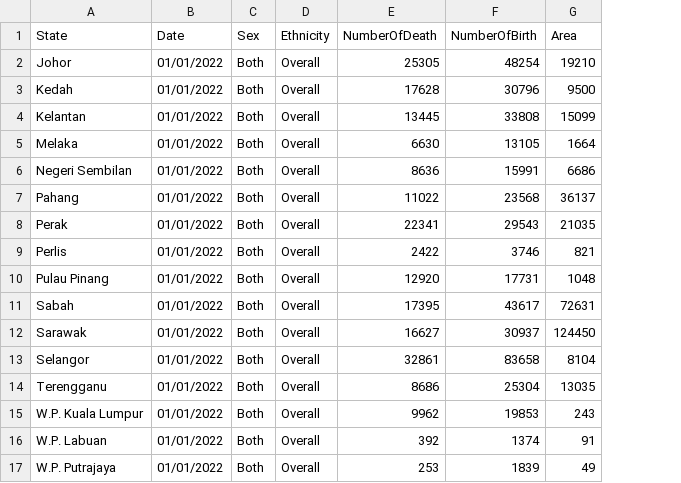
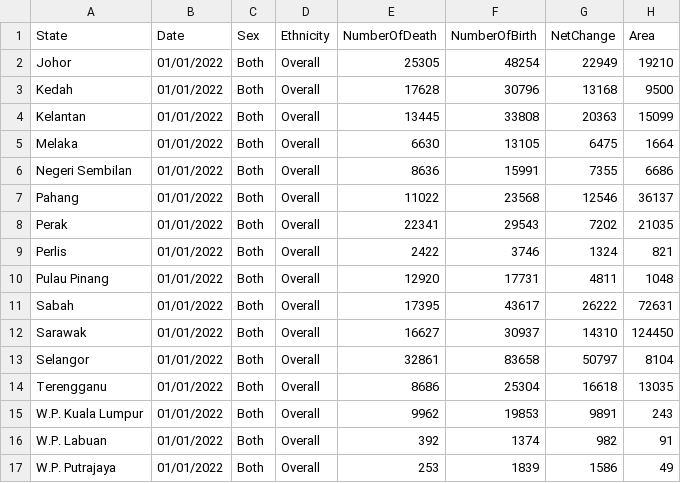
Before and after one commit to jhannng/FIT3179-Assignment-2, a CSV file: data/geographical_distribution_of_births_deaths.csv, drawn as a sheet; the diff names each change by its address in the sheet, - before the commit and + after, or states it on an @@ line.

Commit message:
Update Dataset for Choropleth Map

```diff
--- a/data/geographical_distribution_of_births_deaths.csv
+++ b/data/geographical_distribution_of_births_deaths.csv
+column G (NetChange), rows 2-17: 22949 | 13168 | 20363 | 6475 | 7355 | 12546 | 7202 | 1324 | 4811 | 26222 | 14310 | 50797 | 16618 | 9891 | 982 | 1586
```
Also changed, not shown: 1 other file.
